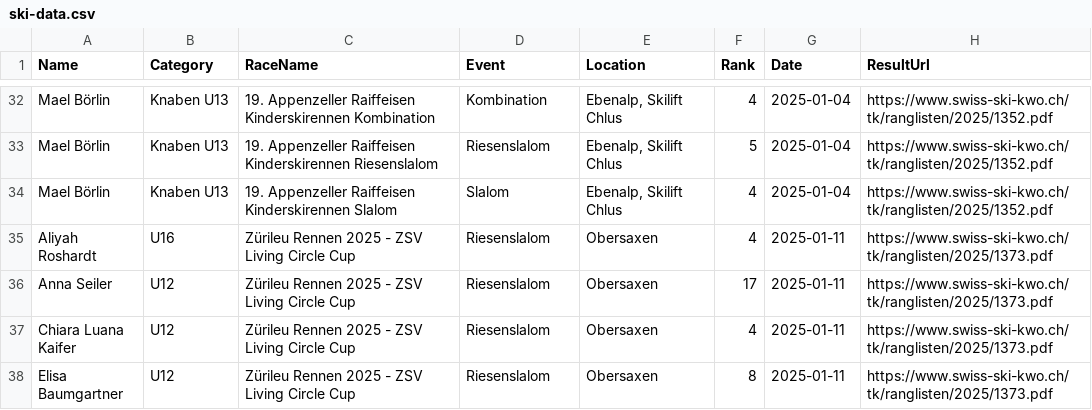
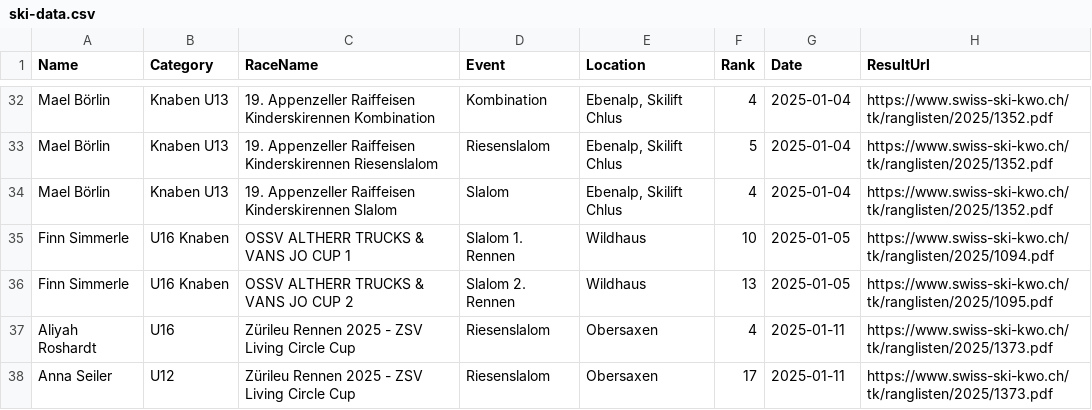
Before and after one commit to balint-miklos/ski-results, a CSV file: data/ski-data.csv, drawn as a sheet; only a part is shown, gaps mark what is left out; the shorter side is filled out with more unchanged rows.

```diff
--- a/data/ski-data.csv
+++ b/data/ski-data.csv
@@ -34,2 +34,4 @@ Mael Börlin,Knaben U13,19. Appenzeller Raiffeisen Kinderskirennen Riesenslalom,
 Mael Börlin,Knaben U13,19. Appenzeller Raiffeisen Kinderskirennen Slalom,Slalom,"Ebenalp, Skilift Chlus",4,2025-01-04,https://www.swiss-ski-kwo.ch/tk/ranglisten/2025/1352.pdf
+Finn Simmerle,U16 Knaben,OSSV ALTHERR TRUCKS & VANS JO CUP 1,Slalom 1. Rennen,Wildhaus,10,2025-01-05,https://www.swiss-ski-kwo.ch/tk/ranglisten/2025/1094.pdf
+Finn Simmerle,U16 Knaben,OSSV ALTHERR TRUCKS & VANS JO CUP 2,Slalom 2. Rennen,Wildhaus,13,2025-01-05,https://www.swiss-ski-kwo.ch/tk/ranglisten/2025/1095.pdf
 Aliyah Roshardt,U16,Zürileu Rennen 2025 - ZSV Living Circle Cup,Riesenslalom,Obersaxen,4,2025-01-11,https://www.swiss-ski-kwo.ch/tk/ranglisten/2025/1373.pdf
```
Also changed, not shown: 11 other files.
